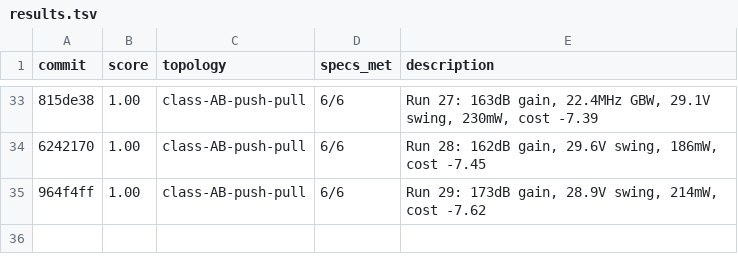
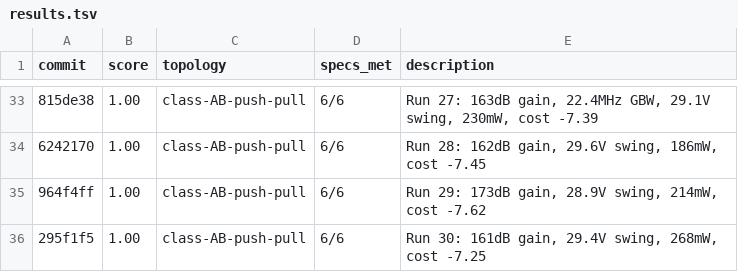
Before and after one commit to edonD/opamp, a TSV file: results.tsv, drawn as a sheet; only a part is shown, gaps mark what is left out; the diff names each change by its address in the sheet, - before the commit and + after, or states it on an @@ line.

```diff
--- a/results.tsv
+++ b/results.tsv
+row 36: 295f1f5 | 1.00 | class-AB-push-pull | 6/6 | Run 30: 161dB gain, 29.4V swing, 268mW, cost -7.25
```
Also changed, not shown: best_parameters.csv, 1 other file.
